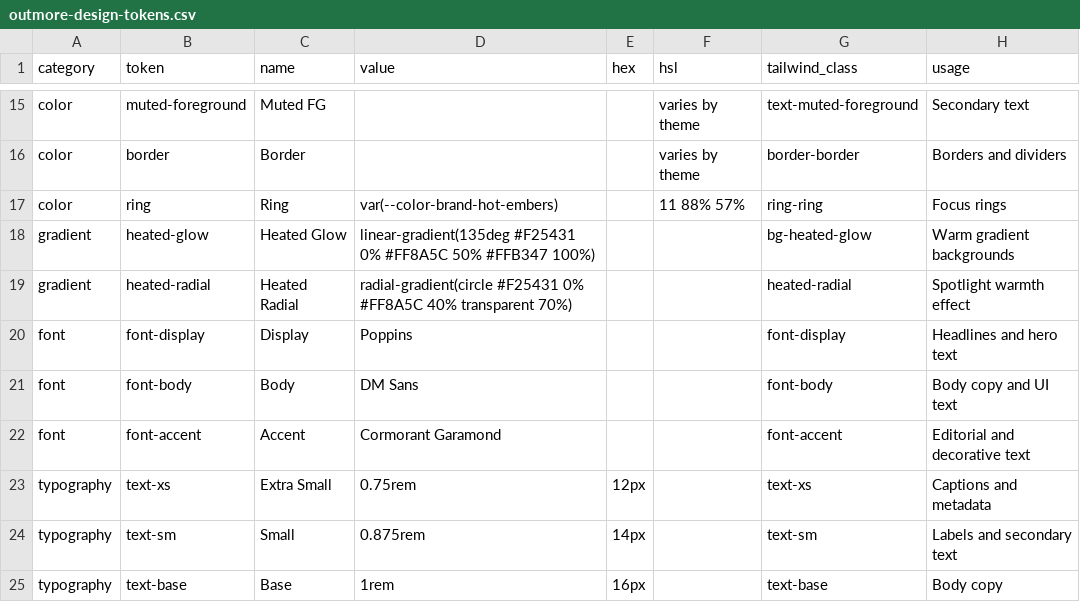
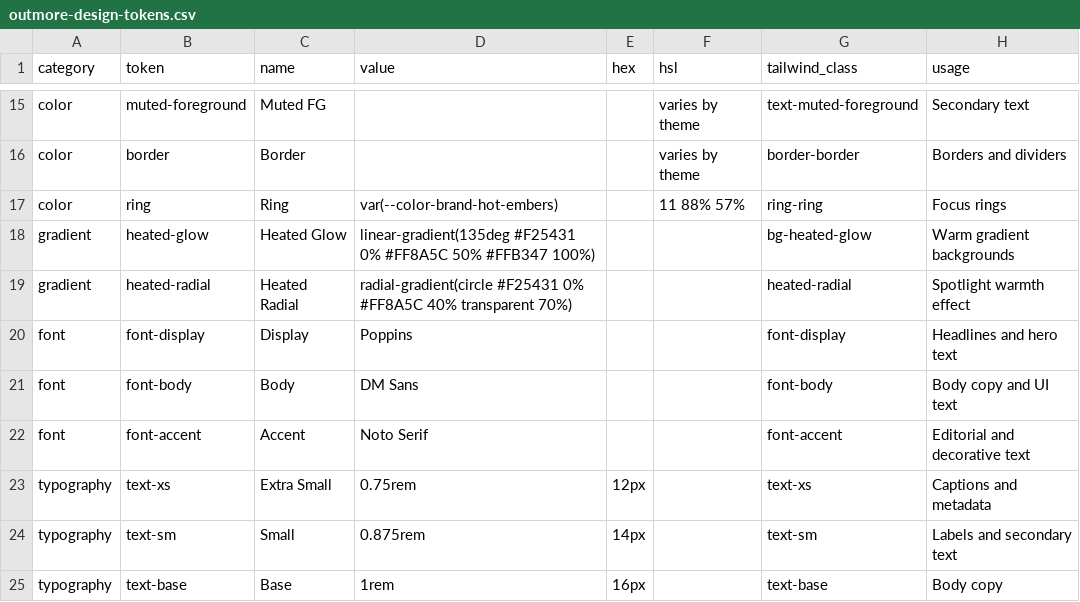
Before and after one commit to Outmore-Living/outmore-globals, a CSV file: brand/outmore-design-tokens.csv, drawn as a sheet; only a part is shown, gaps mark what is left out.

```diff
--- a/brand/outmore-design-tokens.csv
+++ b/brand/outmore-design-tokens.csv
@@ -21,3 +21,3 @@ font,font-display,Display,Poppins,,,font-display,Headlines and hero text
 font,font-body,Body,DM Sans,,,font-body,Body copy and UI text
-font,font-accent,Accent,Cormorant Garamond,,,font-accent,Editorial and decorative text
+font,font-accent,Accent,Noto Serif,,,font-accent,Editorial and decorative text
 typography,text-xs,Extra Small,0.75rem,12px,,text-xs,Captions and metadata
```
Also changed, not shown: 29 other files.
